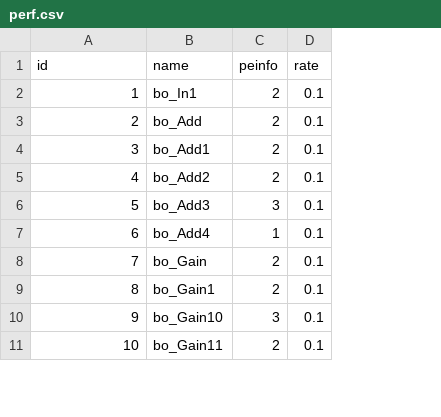
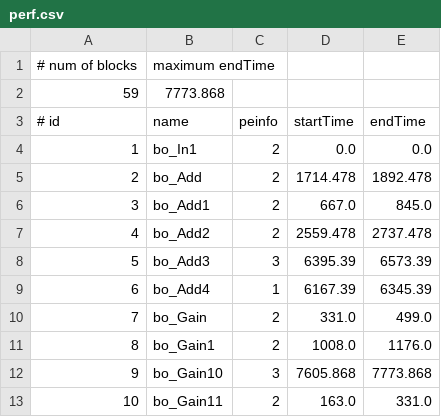
Before and after one commit to pokohide/SimulinkUtils, a CSV file: examples/perf.csv, drawn as a sheet; only a part is shown; removed rows and columns are numbered as before the commit, all else as after; the diff names each change by its address in the sheet, - before the commit and + after, or states it on an @@ line.

```diff
--- a/examples/perf.csv
+++ b/examples/perf.csv
-column D (rate), rows 2-11: all 0.1
+column D (startTime), rows 4-13: 0.0 | 1714.478 | 667.0 | 2559.478 | 6395.39 | 6167.39 | 331.0 | 1008.0 | 7605.868 | 163.0
+column E (endTime), rows 4-13: 0.0 | 1892.478 | 845.0 | 2737.478 | 6573.39 | 6345.39 | 499.0 | 1176.0 | 7773.868 | 331.0
+row 1: # num of blocks | maximum endTime
+row 2: 59 | 7773.868
@@ column A (# id) renumbered in row 3 @@
```
Also changed, not shown: 1 other file.
